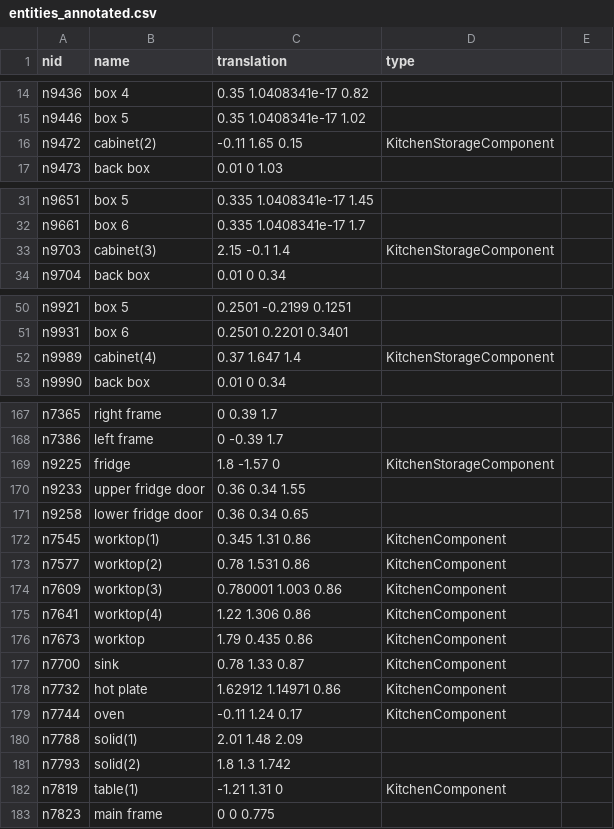
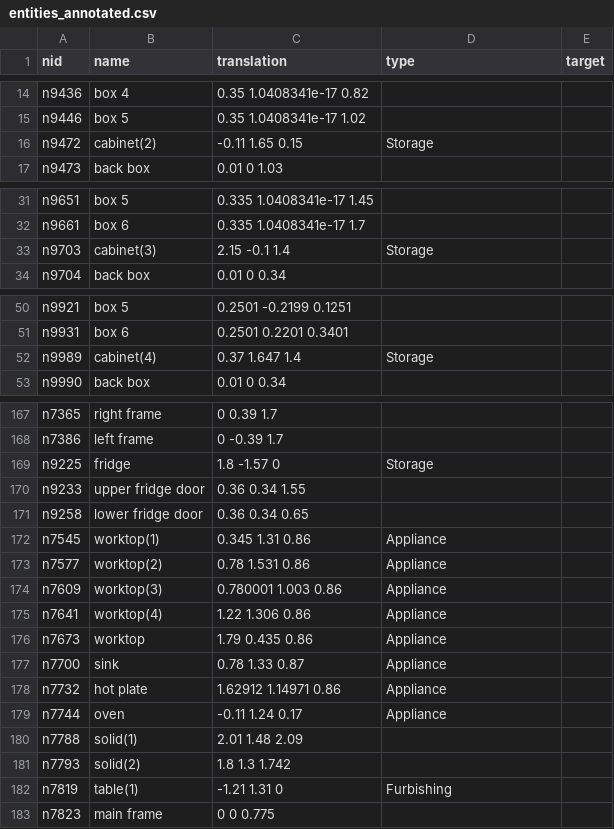
Before and after one commit to Paendul/Master_Thesis, a CSV file: Inputs/entities_annotated.csv, drawn as a sheet; only a part is shown, gaps mark what is left out; the diff covers the shown part only.

```diff
--- a/Inputs/entities_annotated.csv
+++ b/Inputs/entities_annotated.csv
@@ -1 +1 @@
-nid,name,translation,type
+nid,name,translation,type,target
@@ -15,3 +15,3 @@ n9436,box 4,0.35 1.0408341e-17 0.82,
 n9446,box 5,0.35 1.0408341e-17 1.02,
-n9472,cabinet(2),-0.11 1.65 0.15,KitchenStorageComponent
+n9472,cabinet(2),-0.11 1.65 0.15,Storage
 n9473,back box,0.01 0 1.03,
@@ -32,3 +32,3 @@ n9651,box 5,0.335 1.0408341e-17 1.45,
 n9661,box 6,0.335 1.0408341e-17 1.7,
-n9703,cabinet(3),2.15 -0.1 1.4,KitchenStorageComponent
+n9703,cabinet(3),2.15 -0.1 1.4,Storage
 n9704,back box,0.01 0 0.34,
@@ -51,3 +51,3 @@ n9921,box 5,0.2501 -0.2199 0.1251,
 n9931,box 6,0.2501 0.2201 0.3401,
-n9989,cabinet(4),0.37 1.647 1.4,KitchenStorageComponent
+n9989,cabinet(4),0.37 1.647 1.4,Storage
 n9990,back box,0.01 0 0.34,
@@ -168,16 +168,16 @@ n7365,right frame,0 0.39 1.7,
 n7386,left frame,0 -0.39 1.7,
-n9225,fridge,1.8 -1.57 0,KitchenStorageComponent
+n9225,fridge,1.8 -1.57 0,Storage
 n9233,upper fridge door,0.36 0.34 1.55,
 n9258,lower fridge door,0.36 0.34 0.65,
-n7545,worktop(1),0.345 1.31 0.86,KitchenComponent
-n7577,worktop(2),0.78 1.531 0.86,KitchenComponent
-n7609,worktop(3),0.780001 1.003 0.86,KitchenComponent
-n7641,worktop(4),1.22 1.306 0.86,KitchenComponent
-n7673,worktop,1.79 0.435 0.86,KitchenComponent
-n7700,sink,0.78 1.33 0.87,KitchenComponent
-n7732,hot plate,1.62912 1.14971 0.86,KitchenComponent
-n7744,oven,-0.11 1.24 0.17,KitchenComponent
+n7545,worktop(1),0.345 1.31 0.86,Appliance
+n7577,worktop(2),0.78 1.531 0.86,Appliance
+n7609,worktop(3),0.780001 1.003 0.86,Appliance
+n7641,worktop(4),1.22 1.306 0.86,Appliance
+n7673,worktop,1.79 0.435 0.86,Appliance
+n7700,sink,0.78 1.33 0.87,Appliance
+n7732,hot plate,1.62912 1.14971 0.86,Appliance
+n7744,oven,-0.11 1.24 0.17,Appliance
 n7788,solid(1),2.01 1.48 2.09,
 n7793,solid(2),1.8 1.3 1.742,
-n7819,table(1),-1.21 1.31 0,KitchenComponent
+n7819,table(1),-1.21 1.31 0,Furbishing
 n7823,main frame,0 0 0.775,
```
Also changed, not shown: 25 edited cells elsewhere in this file, 21 other files.
